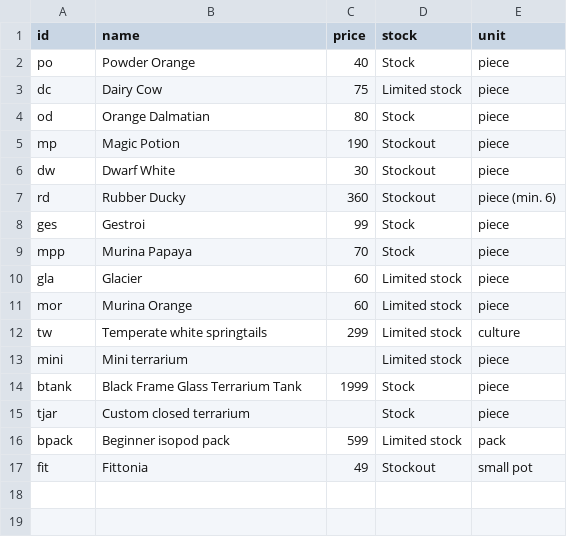
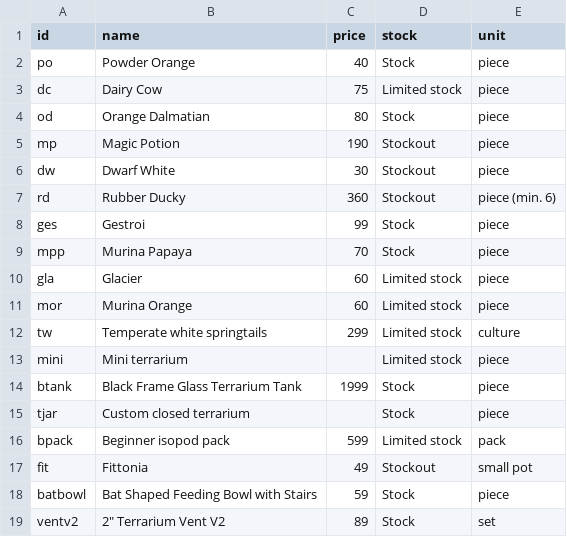
Before and after one commit to justathul/exoticterras, a CSV file: stock.csv, drawn as a sheet.

```diff
--- a/stock.csv
+++ b/stock.csv
@@ -17 +17,3 @@ bpack,Beginner isopod pack,599,Limited stock,pack
 fit,Fittonia,49,Stockout,small pot
+batbowl,Bat Shaped Feeding Bowl with Stairs,59,Stock,piece
+ventv2,"2"" Terrarium Vent V2",89,Stock,set
```
Also changed, not shown: 8 other files.
